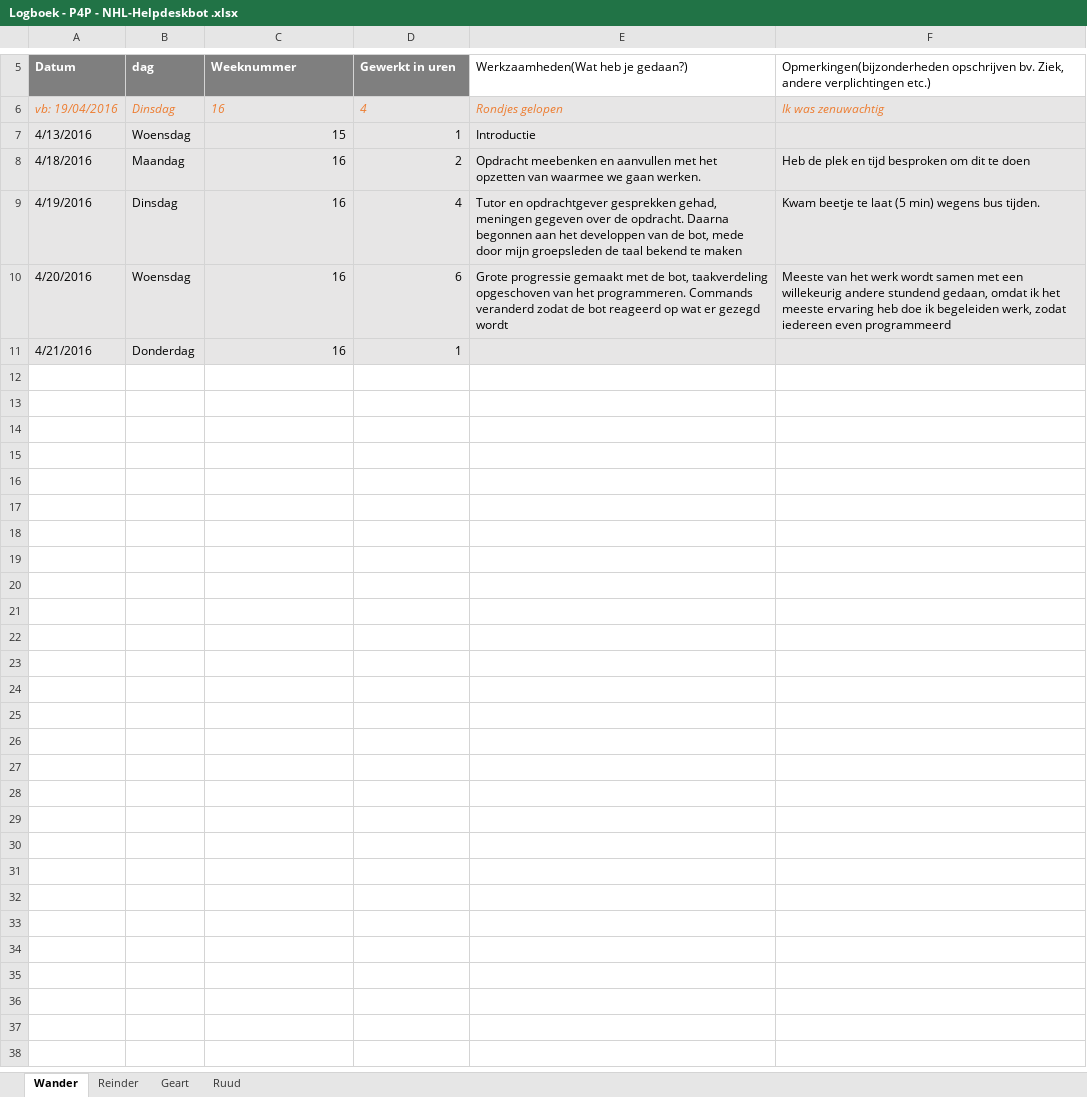
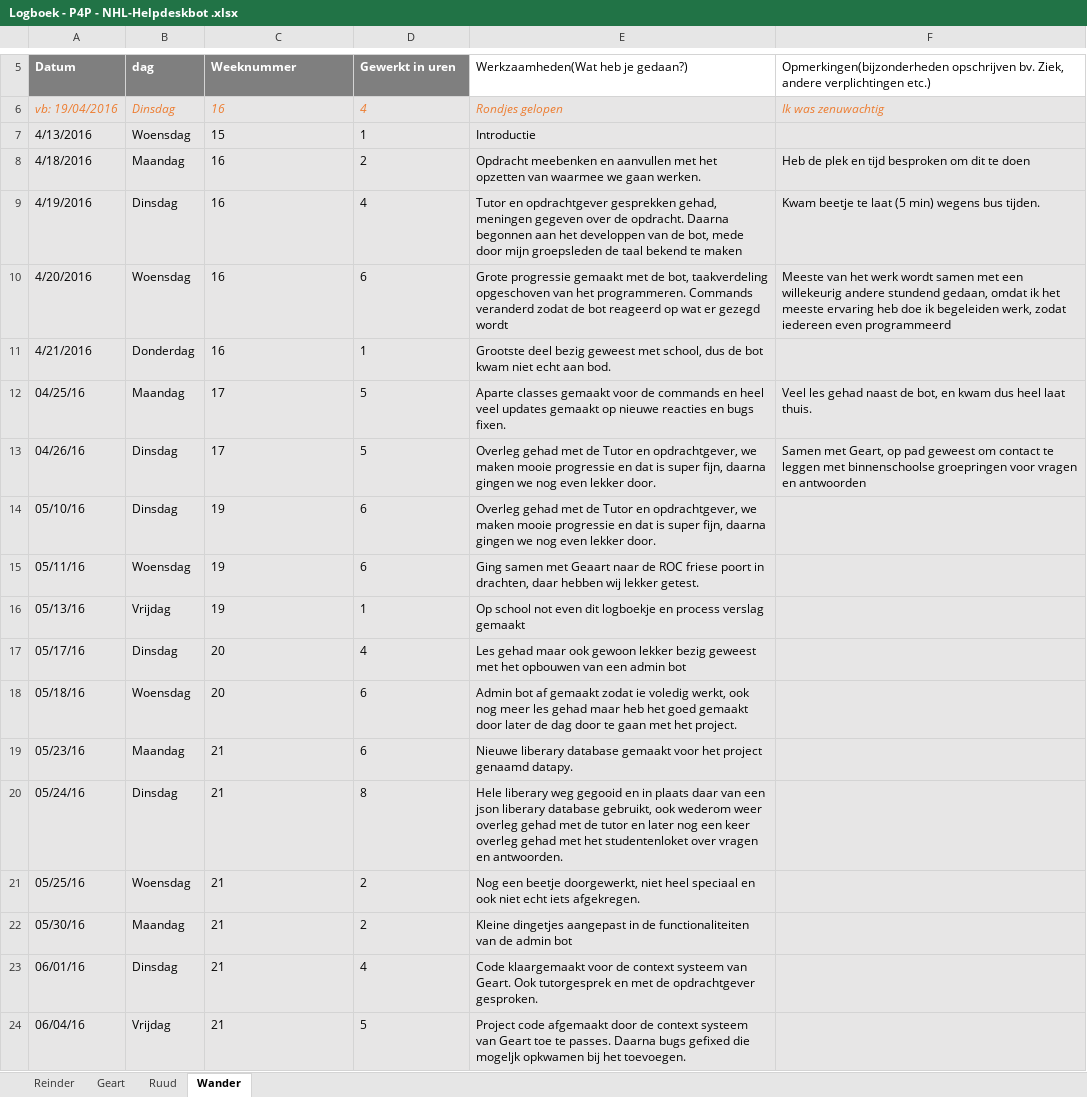
Before and after one commit to RCAHaertlein/P4P-chatbot-NHL---group-B, an Excel workbook: Logboek/Logboek - P4P - NHL-Helpdeskbot .xlsx, sheet Wander, drawn as a sheet; only a part is shown, gaps mark what is left out; values as stored, in another font and other column widths than the file's, no borders; charts and pictures not drawn; the diff names each change by its address in the sheet, - before the commit and + after, or states it on an @@ line.

Commit message:
logboek bijgewerkt

```diff
--- a/Logboek/Logboek - P4P - NHL-Helpdeskbot .xlsx (sheet Wander)
+++ b/Logboek/Logboek - P4P - NHL-Helpdeskbot .xlsx (sheet Wander)
@@ sheet tab order changed: Reinder | Geart | Ruud | Wander @@
-C7:D11 alignment: right
+C7:D11 alignment: left
-E11: (empty)
+E11: Grootste deel bezig geweest met school, dus de bot kwam niet echt aan bod.
+row 12: 04/25/16 | Maandag | 17 | 5 | Aparte classes gemaakt voor de commands en heel veel updates gemaakt op nieuwe reacties en bugs fixen. | Veel les gehad naast de bot, en kwam dus heel laat thuis.
+row 13: 04/26/16 | Dinsdag | 17 | 5 | Overleg gehad met de Tutor en opdrachtgever, we maken mooie progressie en dat is super fijn, daarna gingen we nog even lekker door. | Samen met Geart, op pad geweest om contact te leggen met binnenschoolse groepringen voor vragen en antwoorden
+row 14: 05/10/16 | Dinsdag | 19 | 6 | Overleg gehad met de Tutor en opdrachtgever, we maken mooie progressie en dat is super fijn, daarna gingen we nog even lekker door.
+row 15: 05/11/16 | Woensdag | 19 | 6 | Ging samen met Geaart naar de ROC friese poort in drachten, daar hebben wij lekker getest.
+row 16: 05/13/16 | Vrijdag | 19 | 1 | Op school not even dit logboekje en process verslag gemaakt
+row 17: 05/17/16 | Dinsdag | 20 | 4 | Les gehad maar ook gewoon lekker bezig geweest met het opbouwen van een admin bot
+row 18: 05/18/16 | Woensdag | 20 | 6 | Admin bot af gemaakt zodat ie voledig werkt, ook nog meer les gehad maar heb het goed gemaakt door later de dag door te gaan met het project.
+row 19: 05/23/16 | Maandag | 21 | 6 | Nieuwe liberary database gemaakt voor het project genaamd datapy.
+row 20: 05/24/16 | Dinsdag | 21 | 8 | Hele liberary weg gegooid en in plaats daar van een json liberary database gebruikt, ook wederom weer overleg gehad met de tutor en later nog een keer overleg gehad met het studentenloket over vragen en antwoorden.
+row 21: 05/25/16 | Woensdag | 21 | 2 | Nog een beetje doorgewerkt, niet heel speciaal en ook niet echt iets afgekregen.
+row 22: 05/30/16 | Maandag | 21 | 2 | Kleine dingetjes aangepast in de functionaliteiten van de admin bot
+row 23: 06/01/16 | Dinsdag | 21 | 4 | Code klaargemaakt voor de context systeem van Geart. Ook tutorgesprek en met de opdrachtgever gesproken.
+row 24: 06/04/16 | Vrijdag | 21 | 5 | Project code afgemaakt door de context systeem van Geart toe te passes. Daarna bugs gefixed die mogeljk opkwamen bij het toevoegen.
```
Also changed, not shown: sheet Ruud, sheet Reinder, charts or pictures.
